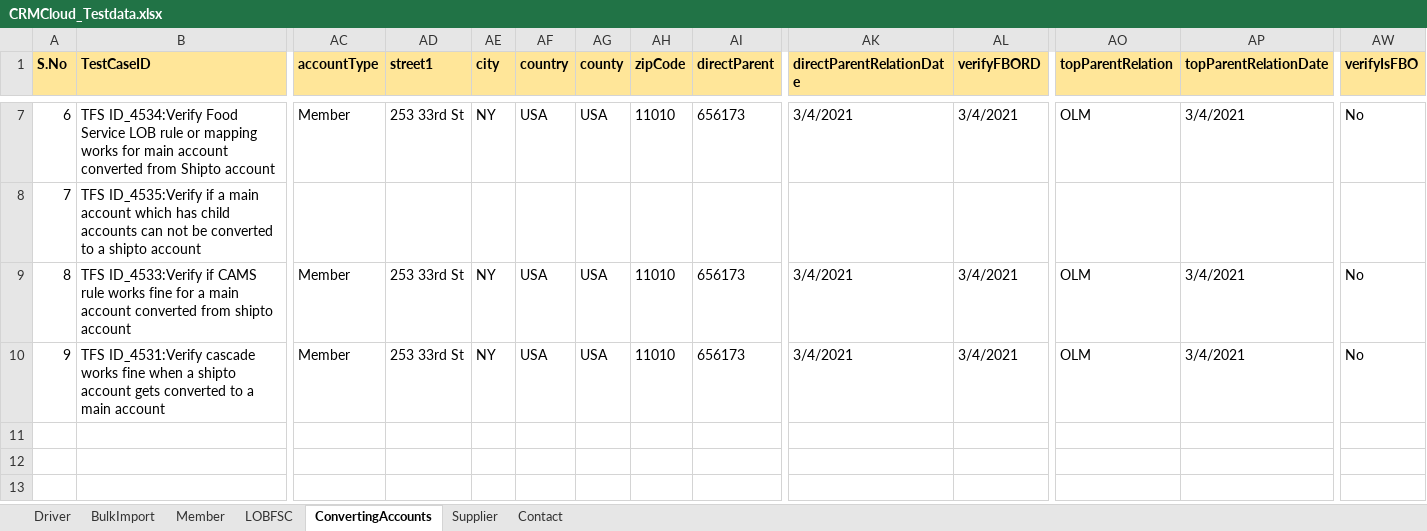
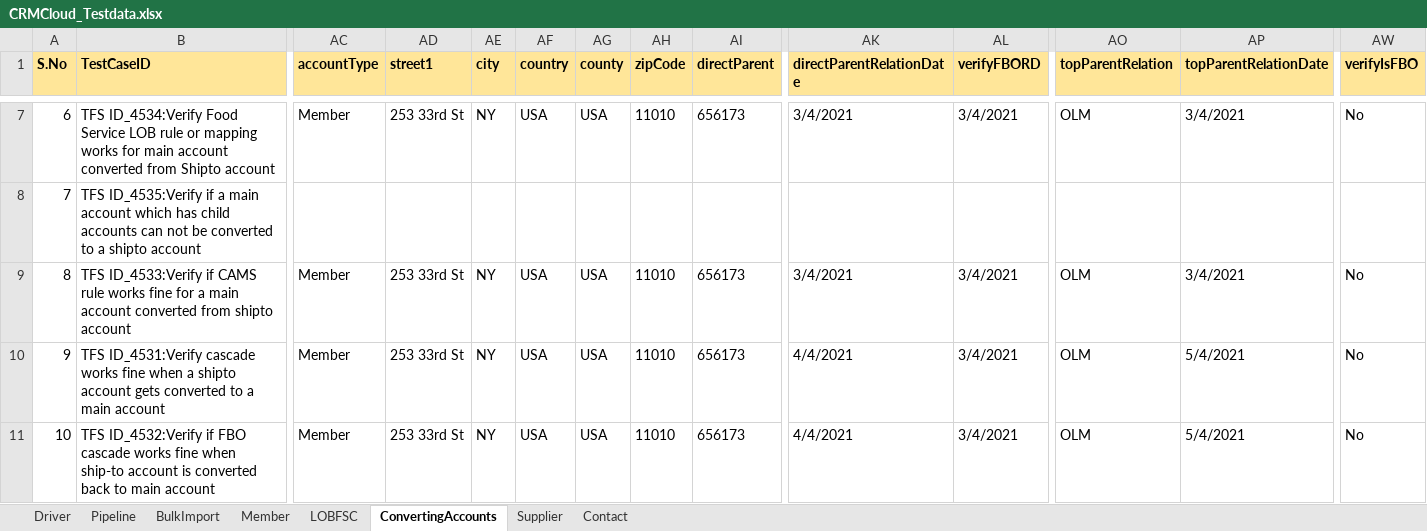
Before and after one commit to Vijayalakshmi-Kamalakannan/Dynamics_CRM_Cloud_After_Wave1, an Excel workbook: data/CRMCloud_Testdata.xlsx, sheet ConvertingAccounts, drawn as a sheet; only a part is shown, gaps mark what is left out; values as stored, in another font and other column widths than the file's, no borders; rows hold the shown columns only; the diff names each change by its address in the sheet, - before the commit and + after, or states it on an @@ line.

Commit message:
Committing the Test data sheet

```diff
--- a/data/CRMCloud_Testdata.xlsx (sheet ConvertingAccounts)
+++ b/data/CRMCloud_Testdata.xlsx (sheet ConvertingAccounts)
+sheet tab: Pipeline
-AK10 (directParentRelationDate): 3/4/2021
+AK10 (directParentRelationDate): 4/4/2021
-AP10 (topParentRelationDate): 3/4/2021
+AP10 (topParentRelationDate): 5/4/2021
+row 11: 10 | TFS ID_4532:Verify if FBO cascade works fine when ship-to account is converted back to main account | Member | 253 33rd St | NY | USA | USA | 11010 | 656173 | 4/4/2021 | 3/4/2021 | OLM | 5/4/2021 | No
```
Also changed, not shown: sheet Driver.
